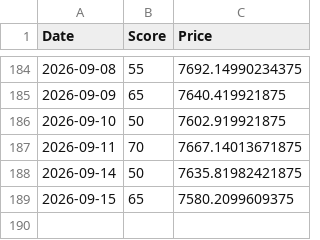
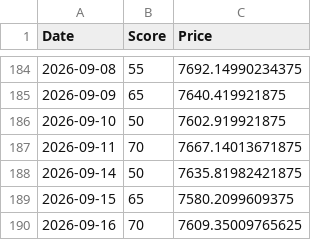
Before and after one commit to hisa-max-code/stock-bot, a CSV file: market_history.csv, drawn as a sheet; only a part is shown, gaps mark what is left out.

```diff
--- a/market_history.csv
+++ b/market_history.csv
@@ -189 +189,2 @@ Date,Score,Price
 2026-09-15,65,7580.2099609375
+2026-09-16,70,7609.35009765625
```
